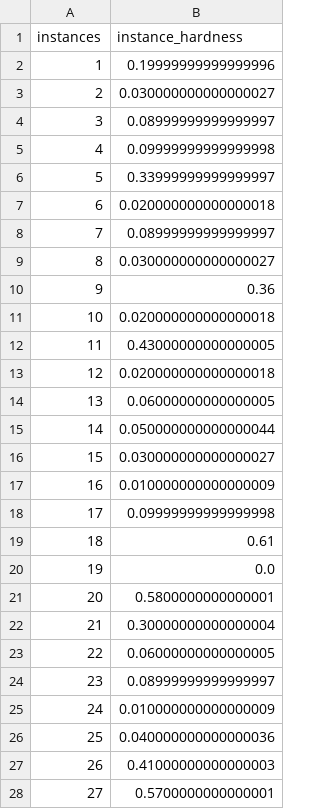
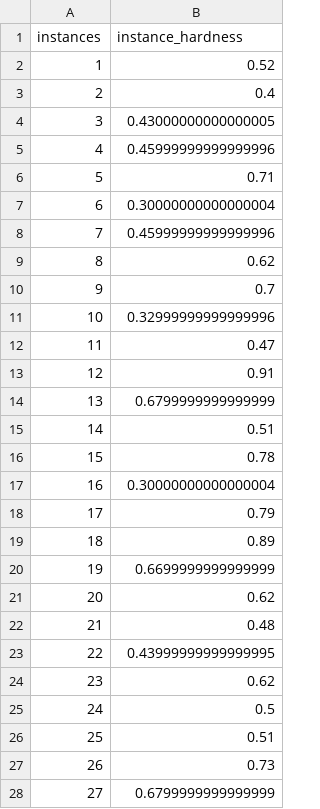
Before and after one commit to ahmoura/active_learning, a CSV file: data/act_len labs/pyhard/ih.csv, drawn as a sheet; only a part is shown; the diff covers the shown part only.

```diff
--- a/data/act_len labs/pyhard/ih.csv
+++ b/data/act_len labs/pyhard/ih.csv
@@ -1,28 +1,28 @@
 instances,instance_hardness
-1,0.19999999999999996
-2,0.030000000000000027
-3,0.08999999999999997
-4,0.09999999999999998
-5,0.33999999999999997
-6,0.020000000000000018
-7,0.08999999999999997
-8,0.030000000000000027
-9,0.36
-10,0.020000000000000018
-11,0.43000000000000005
-12,0.020000000000000018
-13,0.06000000000000005
-14,0.050000000000000044
-15,0.030000000000000027
-16,0.010000000000000009
-17,0.09999999999999998
-18,0.61
-19,0.0
-20,0.5800000000000001
-21,0.30000000000000004
-22,0.06000000000000005
-23,0.08999999999999997
-24,0.010000000000000009
-25,0.040000000000000036
-26,0.41000000000000003
-27,0.5700000000000001
+1,0.52
+2,0.4
+3,0.43000000000000005
+4,0.45999999999999996
+5,0.71
+6,0.30000000000000004
+7,0.45999999999999996
+8,0.62
+9,0.7
+10,0.32999999999999996
+11,0.47
+12,0.91
+13,0.6799999999999999
+14,0.51
+15,0.78
+16,0.30000000000000004
+17,0.79
+18,0.89
+19,0.6699999999999999
+20,0.62
+21,0.48
+22,0.43999999999999995
+23,0.62
+24,0.5
+25,0.51
+26,0.73
+27,0.6799999999999999
```
Also changed, not shown: 2 edited cells elsewhere in this file, data/act_len labs/pyhard/data.csv, data/act_len labs/pyhard/metadata.csv, 5 other files.
